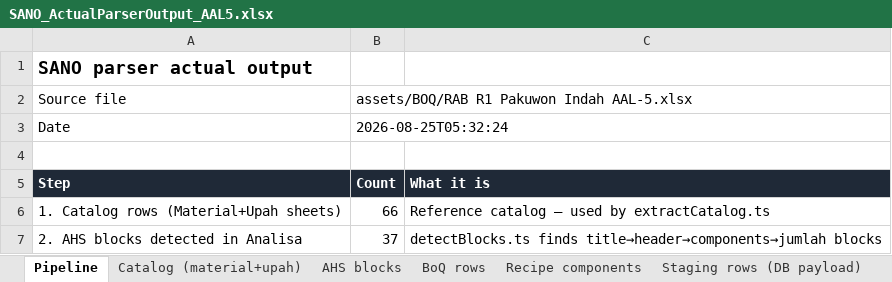
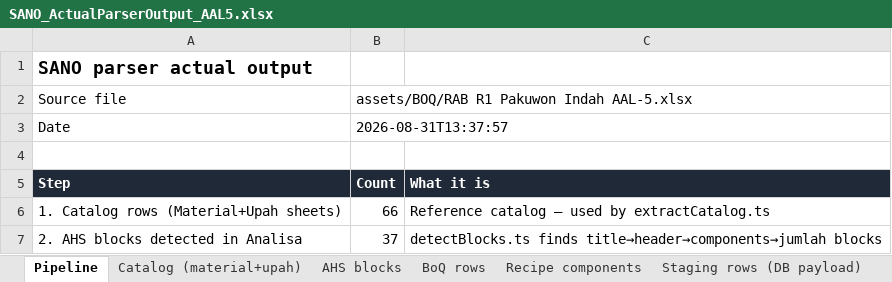
Before and after one commit to wilsonharkhono-byte/sano-app, an Excel workbook: assets/BOQ/SANO_ActualParserOutput_AAL5.xlsx, sheet Pipeline, drawn as a sheet; only a part is shown; values as stored, in another font and other column widths than the file's, no borders; the diff names each change by its address in the sheet, - before the commit and + after, or states it on an @@ line.

```diff
--- a/assets/BOQ/SANO_ActualParserOutput_AAL5.xlsx (sheet Pipeline)
+++ b/assets/BOQ/SANO_ActualParserOutput_AAL5.xlsx (sheet Pipeline)
-B3: 2026-08-25T05:32:24
+B3: 2026-08-31T13:37:57
```
